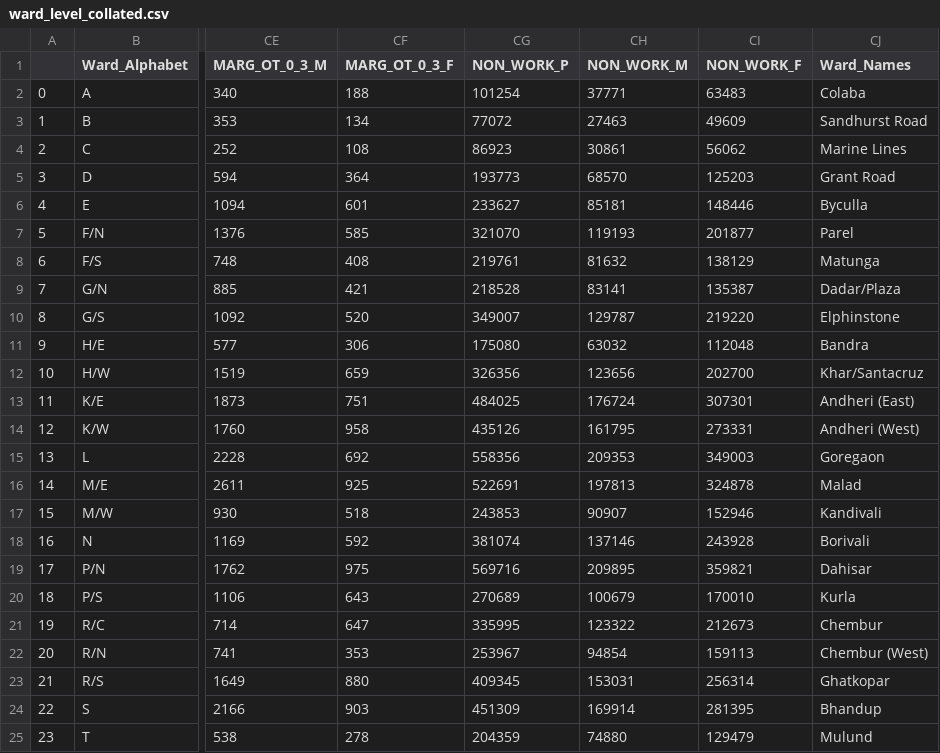
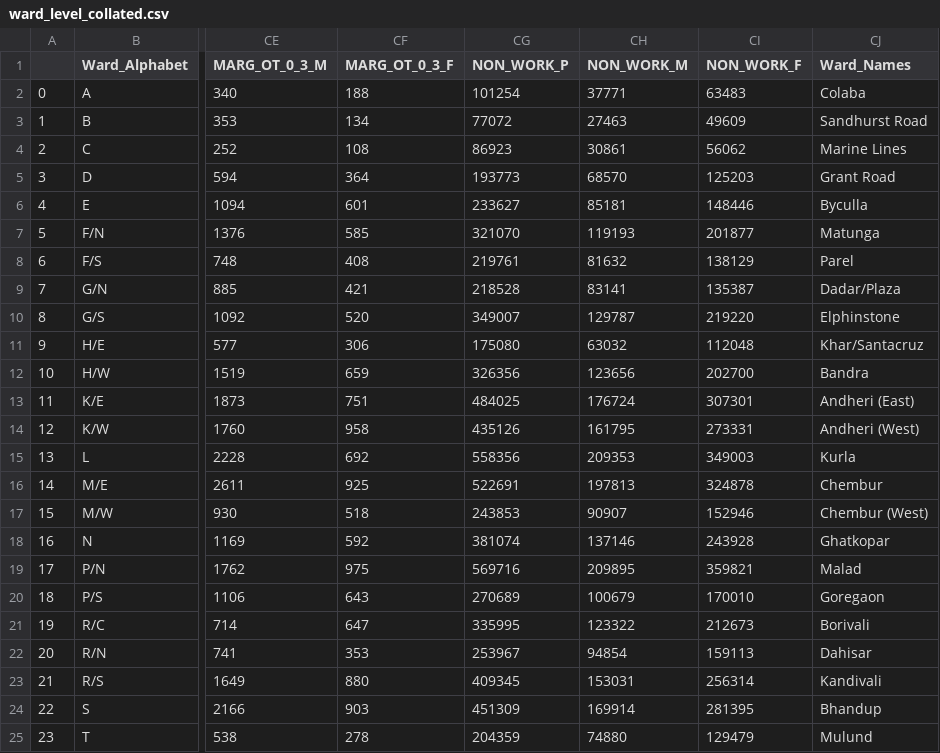
Before and after one commit to mickeykedia/Mumbai-Population-Map, a CSV file: ward_level_collated.csv, drawn as a sheet; only a part is shown, gaps mark what is left out; the diff names each change by its address in the sheet, - before the commit and + after, or states it on an @@ line.

Commit message:
Ward names were missassigned. Corrected that

```diff
--- a/ward_level_collated.csv
+++ b/ward_level_collated.csv
-CJ7 (Ward_Names): Parel
+CJ7 (Ward_Names): Matunga
-CJ8 (Ward_Names): Matunga
+CJ8 (Ward_Names): Parel
-CJ11 (Ward_Names): Bandra
+CJ11 (Ward_Names): Khar/Santacruz
-CJ12 (Ward_Names): Khar/Santacruz
+CJ12 (Ward_Names): Bandra
-CJ15 (Ward_Names): Goregaon
+CJ15 (Ward_Names): Kurla
-CJ16 (Ward_Names): Malad
+CJ16 (Ward_Names): Chembur
-CJ17 (Ward_Names): Kandivali
+CJ17 (Ward_Names): Chembur (West)
-CJ18 (Ward_Names): Borivali
+CJ18 (Ward_Names): Ghatkopar
-CJ19 (Ward_Names): Dahisar
+CJ19 (Ward_Names): Malad
-CJ20 (Ward_Names): Kurla
+CJ20 (Ward_Names): Goregaon
-CJ21 (Ward_Names): Chembur
+CJ21 (Ward_Names): Borivali
-CJ22 (Ward_Names): Chembur (West)
+CJ22 (Ward_Names): Dahisar
-CJ23 (Ward_Names): Ghatkopar
+CJ23 (Ward_Names): Kandivali
```
Also changed, not shown: 2 other files.
